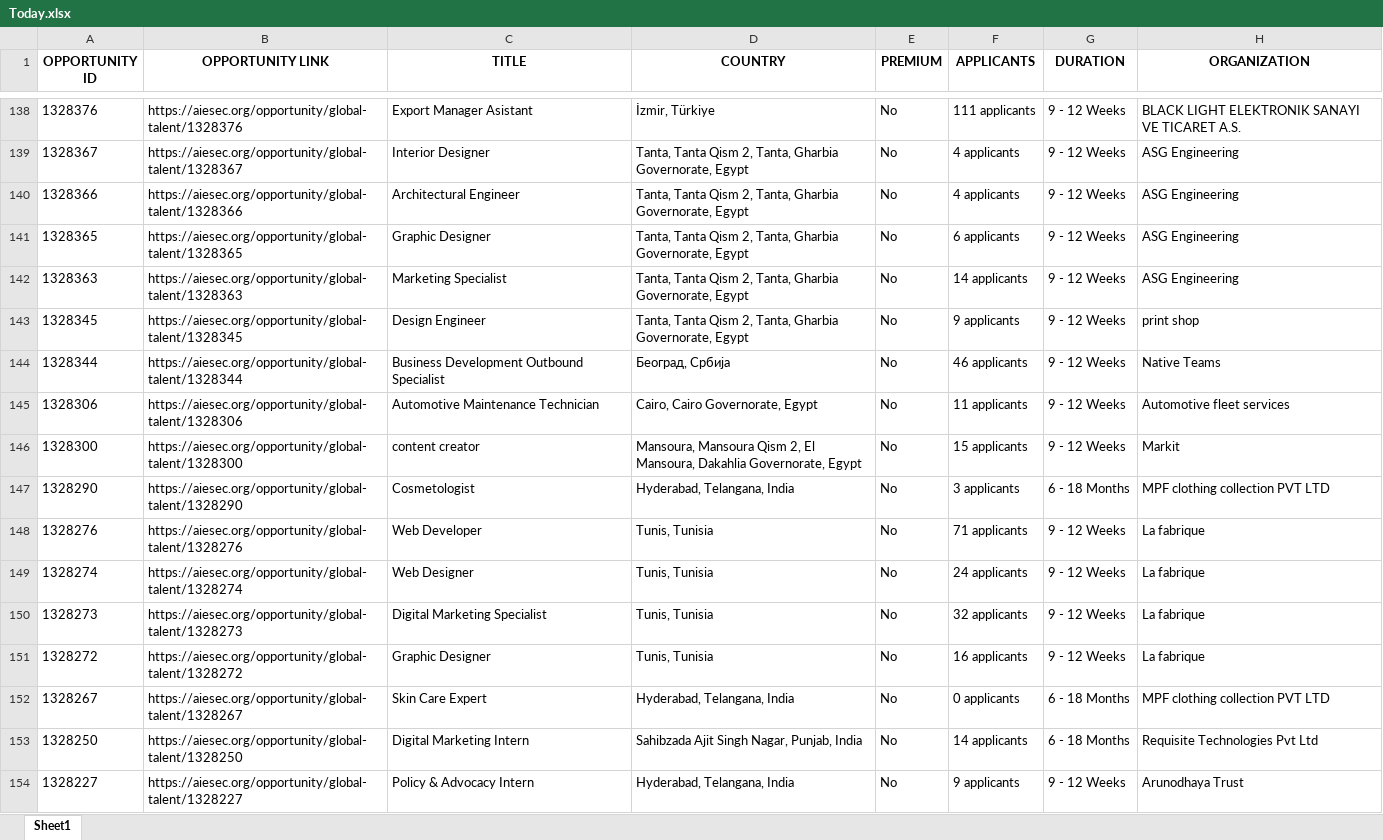
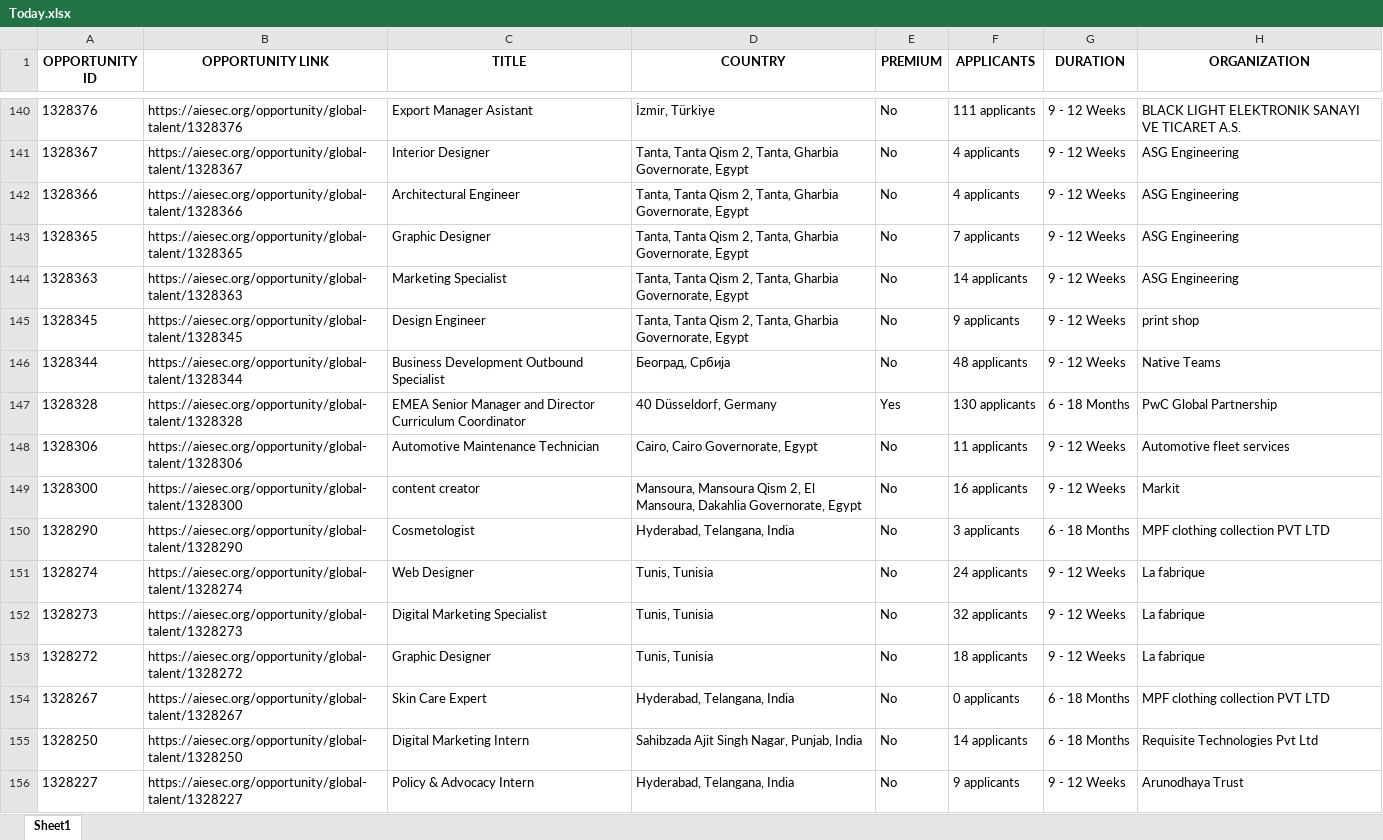
Before and after one commit to IbrahiimHassan/AIESEC_GUC, an Excel workbook: Today.xlsx, sheet Sheet1, drawn as a sheet; only a part is shown, gaps mark what is left out; values as stored, in another font and other column widths than the file's, no borders; removed rows and columns are numbered as before the commit, all else as after; the diff covers the shown part only; the diff names each change by its address in the sheet, - before the commit and + after, or states it on an @@ line.

```diff
--- a/Today.xlsx (sheet Sheet1)
+++ b/Today.xlsx (sheet Sheet1)
-F143 (APPLICANTS): 6 applicants
+F143 (APPLICANTS): 7 applicants
-F146 (APPLICANTS): 46 applicants
+F146 (APPLICANTS): 48 applicants
+row 147: 1328328 | https://aiesec.org/opportunity/global-talent/1328328 | EMEA Senior Manager and Director Curriculum Coordinator | 40 Düsseldorf, Germany | Yes | 130 applicants | 6 - 18 Months | PwC Global Partnership
-F149 (APPLICANTS): 15 applicants
+F149 (APPLICANTS): 16 applicants
-row 148: 1328276 | https://aiesec.org/opportunity/global-talent/1328276 | Web Developer | Tunis, Tunisia | No | 71 applicants | 9 - 12 Weeks | La fabrique
-F153 (APPLICANTS): 16 applicants
+F153 (APPLICANTS): 18 applicants
```
Also changed, not shown: 12 added rows, 6 removed rows, 5 moved rows and 98 edited cells elsewhere in this sheet, New.xlsx, 1 other file.
